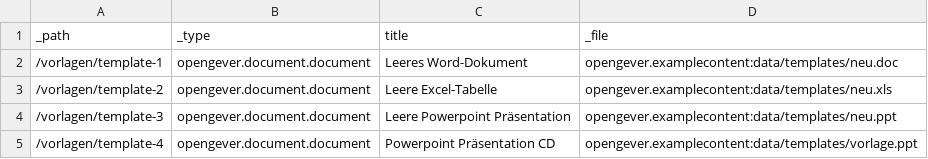
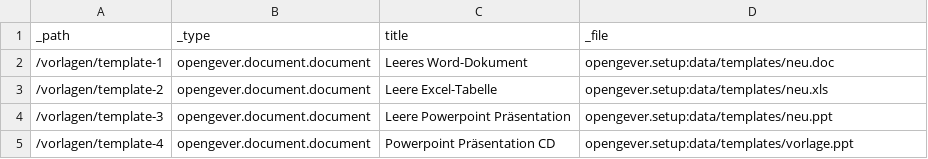
Before and after one commit to 4teamwork/opengever.core, a CSV file: opengever/setup/data/templates.csv, drawn as a sheet.

Commit message:
fixed template import with transmogrifier

```diff
--- a/opengever/setup/data/templates.csv
+++ b/opengever/setup/data/templates.csv
@@ -1,5 +1,5 @@
 _path,_type,title,_file
-/vorlagen/template-1,opengever.document.document,Leeres Word-Dokument,opengever.examplecontent:data/templates/neu.doc
-/vorlagen/template-2,opengever.document.document,Leere Excel-Tabelle,opengever.examplecontent:data/templates/neu.xls
-/vorlagen/template-3,opengever.document.document,Leere Powerpoint Präsentation,opengever.examplecontent:data/templates/neu.ppt
-/vorlagen/template-4,opengever.document.document,Powerpoint Präsentation CD,opengever.examplecontent:data/templates/vorlage.ppt
+/vorlagen/template-1,opengever.document.document,Leeres Word-Dokument,opengever.setup:data/templates/neu.doc
+/vorlagen/template-2,opengever.document.document,Leere Excel-Tabelle,opengever.setup:data/templates/neu.xls
+/vorlagen/template-3,opengever.document.document,Leere Powerpoint Präsentation,opengever.setup:data/templates/neu.ppt
+/vorlagen/template-4,opengever.document.document,Powerpoint Präsentation CD,opengever.setup:data/templates/vorlage.ppt
```
Also changed, not shown: 2 other files.
